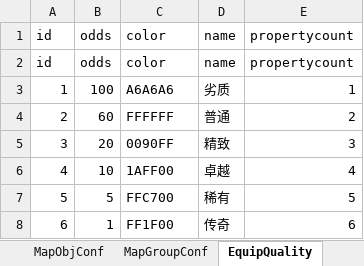
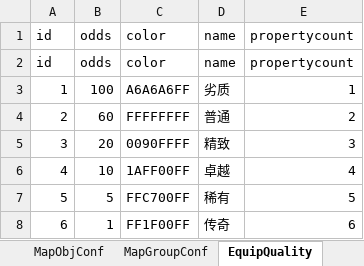
Before and after one commit to LiuFeng1011/Diablo, an Excel workbook: Assets/ExcelTools/xlsx/关卡道具配置表.xlsx, sheet EquipQuality, drawn as a sheet; values as stored, in another font and other column widths than the file's, no borders; the diff names each change by its address in the sheet, - before the commit and + after, or states it on an @@ line.

```diff
--- a/Assets/ExcelTools/xlsx/关卡道具配置表.xlsx (sheet EquipQuality)
+++ b/Assets/ExcelTools/xlsx/关卡道具配置表.xlsx (sheet EquipQuality)
-C3 (color): A6A6A6
+C3 (color): A6A6A6FF
-C4 (color): FFFFFF
+C4 (color): FFFFFFFF
-C5 (color): 0090FF
+C5 (color): 0090FFFF
-C6 (color): 1AFF00
+C6 (color): 1AFF00FF
-C7 (color): FFC700
+C7 (color): FFC700FF
-C8 (color): FF1F00
+C8 (color): FF1F00FF
```
Also changed, not shown: 16 other files.
